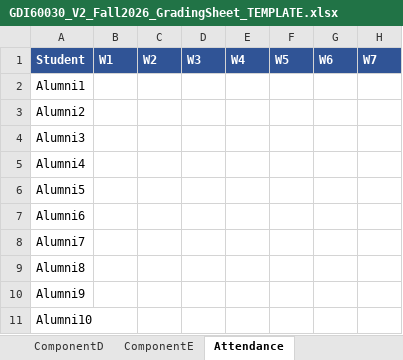
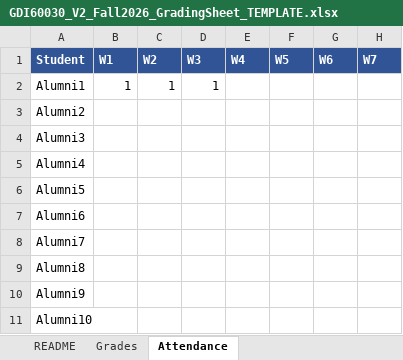
Before and after one commit to transformatedigital/student-participation-analyzer, an Excel workbook: docs/GDI60030_V2_Fall2026_GradingSheet_TEMPLATE.xlsx, sheet Attendance, drawn as a sheet; only a part is shown; values as stored, in another font and other column widths than the file's, no borders; the diff names each change by its address in the sheet, - before the commit and + after, or states it on an @@ line.

Commit message:
refactor: V2 reads a single 'Grades' tab with A1/A2/A3 sub-columns (+ first-sheet fallback)

```diff
--- a/docs/GDI60030_V2_Fall2026_GradingSheet_TEMPLATE.xlsx (sheet Attendance)
+++ b/docs/GDI60030_V2_Fall2026_GradingSheet_TEMPLATE.xlsx (sheet Attendance)
-sheet tab: ComponentD
-sheet tab: ComponentE
-B2 (W1): (empty)
+B2 (W1): 1
-C2 (W2): (empty)
+C2 (W2): 1
-D2 (W3): (empty)
+D2 (W3): 1
```
Also changed, not shown: sheet Grades, sheet README, other sheet tabs, 2 other files.
